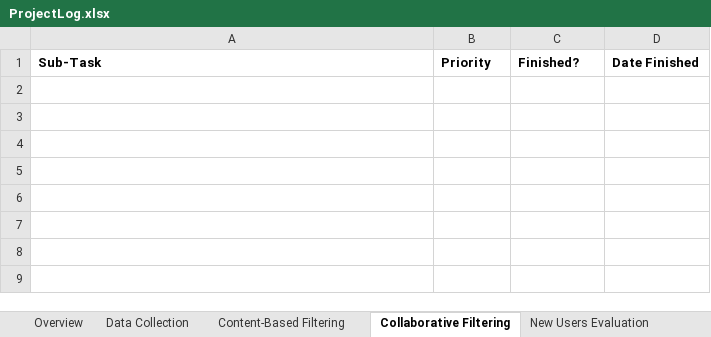
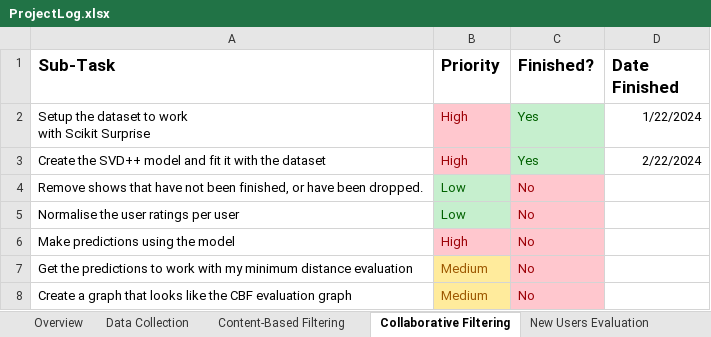
Before and after one commit to connorwmackay/animeRecommendationSystem, an Excel workbook: ProjectLog.xlsx, sheet Collaborative Filtering, drawn as a sheet; values as stored, in another font and other column widths than the file's, no borders; table styles not drawn; ↵ is a line break in a cell; the diff names each change by its address in the sheet, - before the commit and + after, or states it on an @@ line.

Commit message:
Started Collaborative Filtering

```diff
--- a/ProjectLog.xlsx (sheet Collaborative Filtering)
+++ b/ProjectLog.xlsx (sheet Collaborative Filtering)
@@ A1:D1 text size: larger @@
+row 2: Setup the dataset to work ↵ with Scikit Surprise | High | Yes | 1/22/2024
+row 3: Create the SVD++ model and fit it with the dataset | High | Yes | 2/22/2024
+row 4: Remove shows that have not been finished, or have been dropped. | Low | No
+row 5: Normalise the user ratings per user | Low | No
+row 6: Make predictions using the model | High | No
+row 7: Get the predictions to work with my minimum distance evaluation | Medium | No
+row 8: Create a graph that looks like the CBF evaluation graph | Medium | No
```
Also changed, not shown: sheet Content-Based Filtering, sheet Overview, sheet Data Collection, 1 other file.
